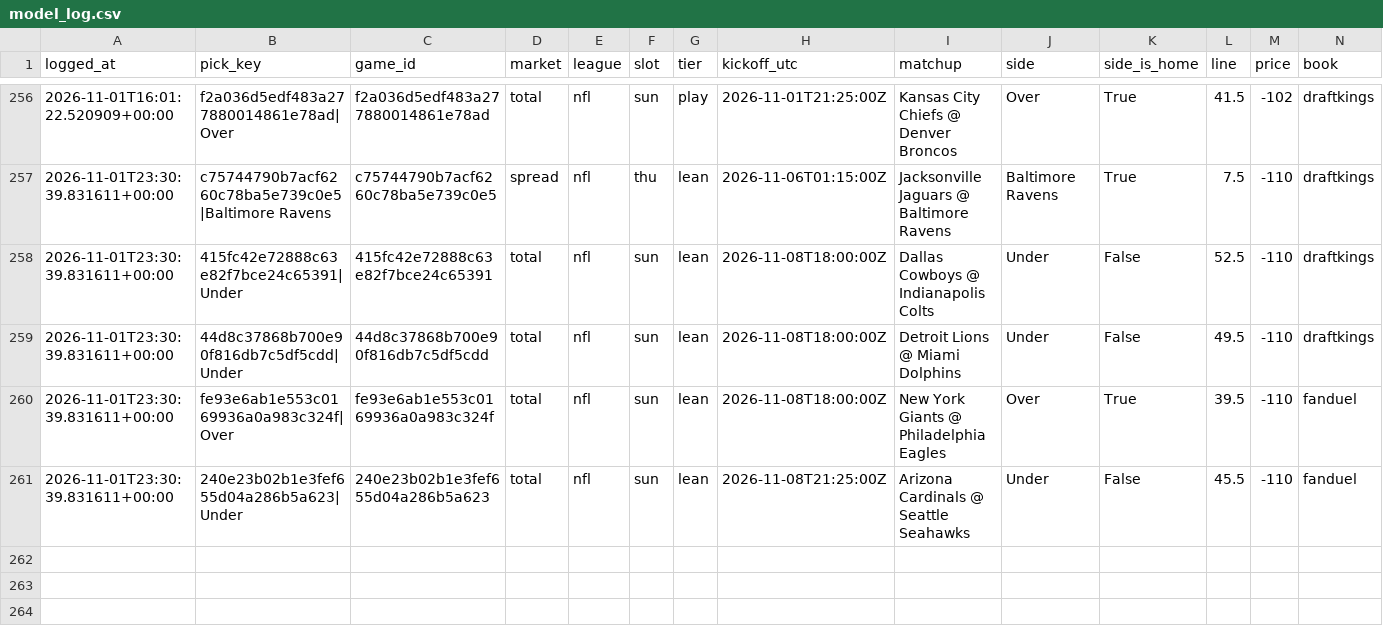
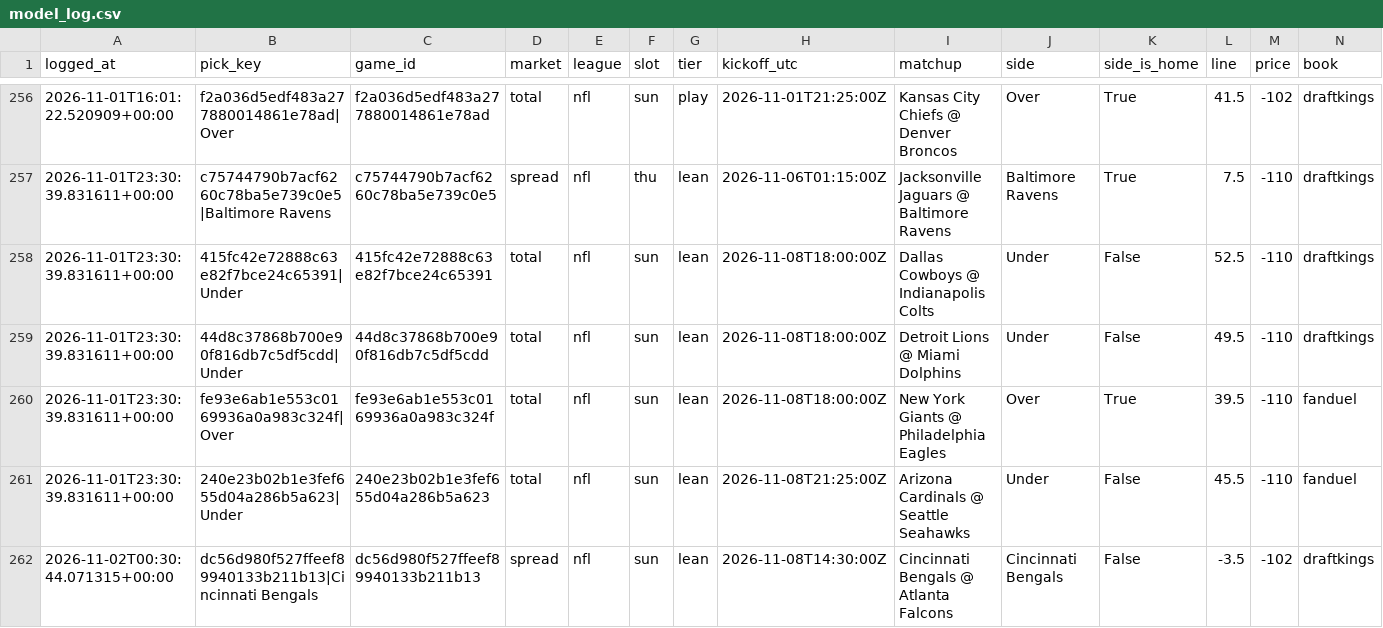
Before and after one commit to unclebuck20/betting-engine, a CSV file: data/picks/model_log.csv, drawn as a sheet; only a part is shown, gaps mark what is left out; rows hold the shown columns only; the diff names each change by its address in the sheet, - before the commit and + after, or states it on an @@ line.

```diff
--- a/data/picks/model_log.csv
+++ b/data/picks/model_log.csv
+row 262: 2026-11-02T00:30:44.071315+00:00 | dc56d980f527ffeef89940133b211b13|Cincinnati Bengals | dc56d980f527ffeef89940133b211b13 | spread | nfl | sun | lean | 2026-11-08T14:30:00Z | Cincinnati Bengals @ Atlanta Falcons | Cincinnati Bengals | False | -3.5 | -102 | draftkings
```
Also changed, not shown: 15 other files.
